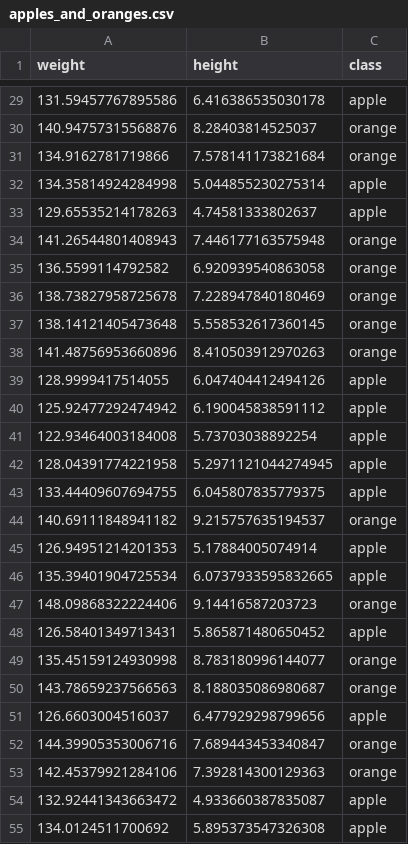
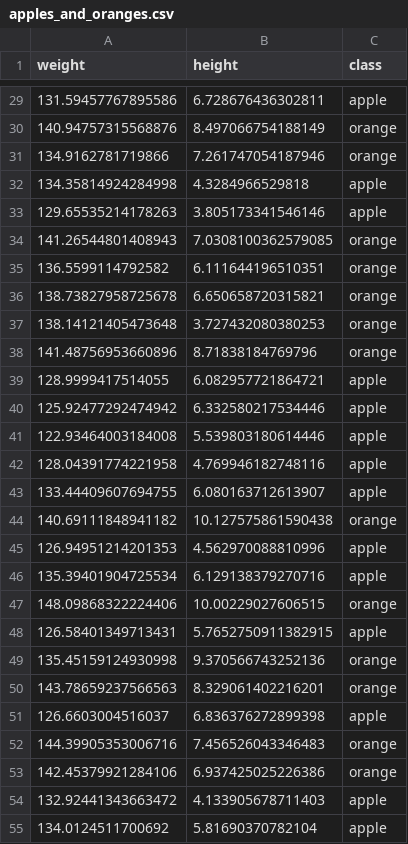
Before and after one commit to Napam/JallaResearch, a CSV file: nnarticle/datasets/apples_and_oranges.csv, drawn as a sheet; only a part is shown, gaps mark what is left out; the diff covers the shown part only.

```diff
--- a/nnarticle/datasets/apples_and_oranges.csv
+++ b/nnarticle/datasets/apples_and_oranges.csv
@@ -29,27 +29,27 @@ weight,height,class
-131.59457767895586,6.416386535030178,apple
-140.94757315568876,8.28403814525037,orange
-134.9162781719866,7.578141173821684,orange
-134.35814924284998,5.044855230275314,apple
-129.65535214178263,4.74581333802637,apple
-141.26544801408943,7.446177163575948,orange
-136.5599114792582,6.920939540863058,orange
-138.73827958725678,7.228947840180469,orange
-138.14121405473648,5.558532617360145,orange
-141.48756953660896,8.410503912970263,orange
-128.9999417514055,6.047404412494126,apple
-125.92477292474942,6.190045838591112,apple
-122.93464003184008,5.73703038892254,apple
-128.04391774221958,5.2971121044274945,apple
-133.44409607694755,6.045807835779375,apple
-140.69111848941182,9.215757635194537,orange
-126.94951214201353,5.17884005074914,apple
-135.39401904725534,6.0737933595832665,apple
-148.09868322224406,9.14416587203723,orange
-126.58401349713431,5.865871480650452,apple
-135.45159124930998,8.783180996144077,orange
-143.78659237566563,8.188035086980687,orange
-126.6603004516037,6.477929298799656,apple
-144.39905353006716,7.689443453340847,orange
-142.45379921284106,7.392814300129363,orange
-132.92441343663472,4.933660387835087,apple
-134.0124511700692,5.895373547326308,apple
+131.59457767895586,6.728676436302811,apple
+140.94757315568876,8.497066754188149,orange
+134.9162781719866,7.261747054187946,orange
+134.35814924284998,4.3284966529818,apple
+129.65535214178263,3.805173341546146,apple
+141.26544801408943,7.0308100362579085,orange
+136.5599114792582,6.111644196510351,orange
+138.73827958725678,6.650658720315821,orange
+138.14121405473648,3.727432080380253,orange
+141.48756953660896,8.71838184769796,orange
+128.9999417514055,6.082957721864721,apple
+125.92477292474942,6.332580217534446,apple
+122.93464003184008,5.539803180614446,apple
+128.04391774221958,4.769946182748116,apple
+133.44409607694755,6.080163712613907,apple
+140.69111848941182,10.127575861590438,orange
+126.94951214201353,4.562970088810996,apple
+135.39401904725534,6.129138379270716,apple
+148.09868322224406,10.00229027606515,orange
+126.58401349713431,5.7652750911382915,apple
+135.45159124930998,9.370566743252136,orange
+143.78659237566563,8.329061402216201,orange
+126.6603004516037,6.836376272899398,apple
+144.39905353006716,7.456526043346483,orange
+142.45379921284106,6.937425025226386,orange
+132.92441343663472,4.133905678711403,apple
+134.0124511700692,5.81690370782104,apple
```
Also changed, not shown: 33 edited cells elsewhere in this file, nnarticle/datasets/apples_oranges_pears.csv, 10 other files.
